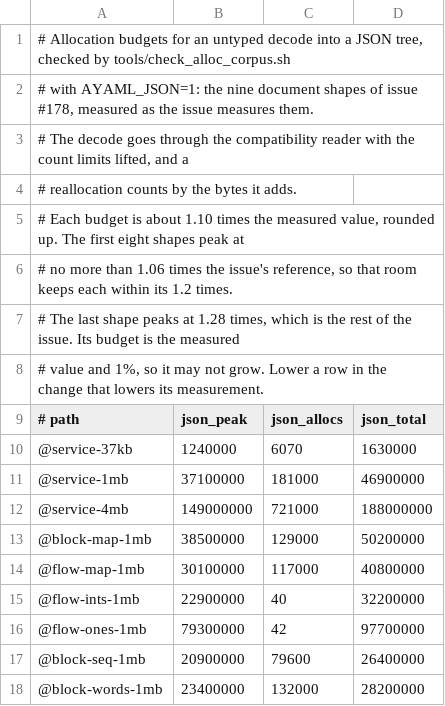
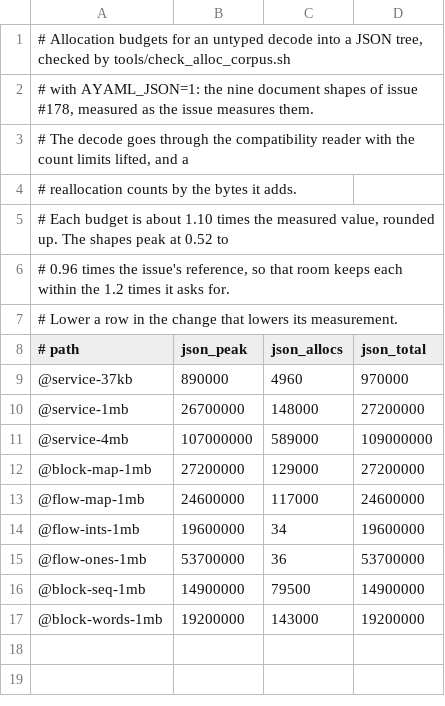
Before and after one commit to asamarts/ayaml, a TSV file: tools/json-alloc-corpus.tsv, drawn as a sheet.

```diff
--- a/tools/json-alloc-corpus.tsv
+++ b/tools/json-alloc-corpus.tsv
@@ -4,15 +4,14 @@
 # reallocation counts by the bytes it adds.
-# Each budget is about 1.10 times the measured value, rounded up. The first eight shapes peak at
-# no more than 1.06 times the issue's reference, so that room keeps each within its 1.2 times.
-# The last shape peaks at 1.28 times, which is the rest of the issue. Its budget is the measured
-# value and 1%, so it may not grow. Lower a row in the change that lowers its measurement.
+# Each budget is about 1.10 times the measured value, rounded up. The shapes peak at 0.52 to
+# 0.96 times the issue's reference, so that room keeps each within the 1.2 times it asks for.
+# Lower a row in the change that lowers its measurement.
 # path	json_peak	json_allocs	json_total
-@service-37kb	1240000	6070	1630000
-@service-1mb	37100000	181000	46900000
-@service-4mb	149000000	721000	188000000
-@block-map-1mb	38500000	129000	50200000
-@flow-map-1mb	30100000	117000	40800000
-@flow-ints-1mb	22900000	40	32200000
-@flow-ones-1mb	79300000	42	97700000
-@block-seq-1mb	20900000	79600	26400000
-@block-words-1mb	23400000	132000	28200000
+@service-37kb	890000	4960	970000
+@service-1mb	26700000	148000	27200000
+@service-4mb	107000000	589000	109000000
+@block-map-1mb	27200000	129000	27200000
+@flow-map-1mb	24600000	117000	24600000
+@flow-ints-1mb	19600000	34	19600000
+@flow-ones-1mb	53700000	36	53700000
+@block-seq-1mb	14900000	79500	14900000
+@block-words-1mb	19200000	143000	19200000
```
Also changed, not shown: tools/instruction-rises.tsv, tools/typed-alloc-corpus.tsv, 24 other files.
